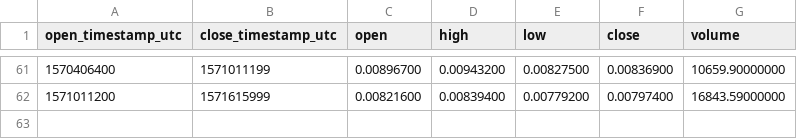
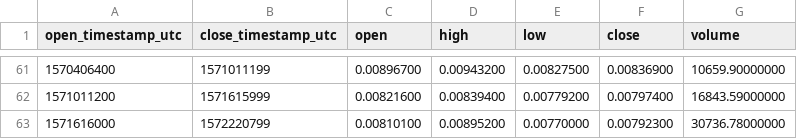
Before and after one commit to cryptobigbro/binance-HCETH, a CSV file: binance-HCETH-1w.csv, drawn as a sheet; only a part is shown, gaps mark what is left out; the diff names each change by its address in the sheet, - before the commit and + after, or states it on an @@ line.

```diff
--- a/binance-HCETH-1w.csv
+++ b/binance-HCETH-1w.csv
+row 63: 1571616000 | 1572220799 | 0.00810100 | 0.00895200 | 0.00770000 | 0.00792300 | 30736.78000000
```
Also changed, not shown: binance-HCETH-1d.csv, binance-HCETH-1h.csv.
